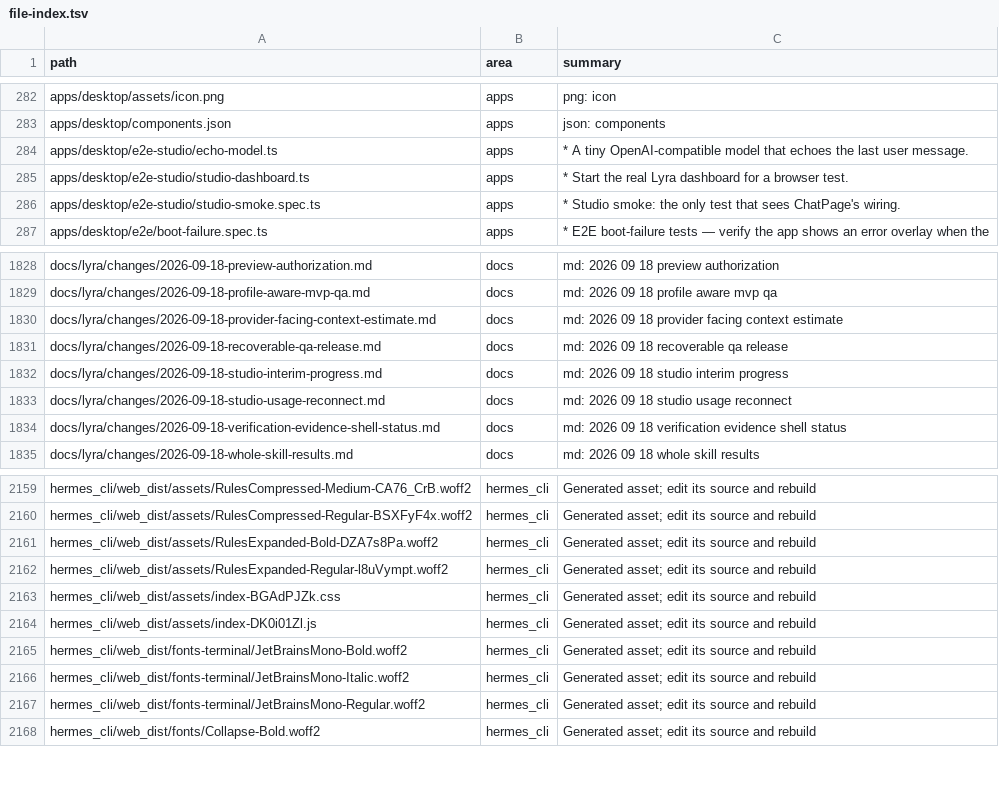
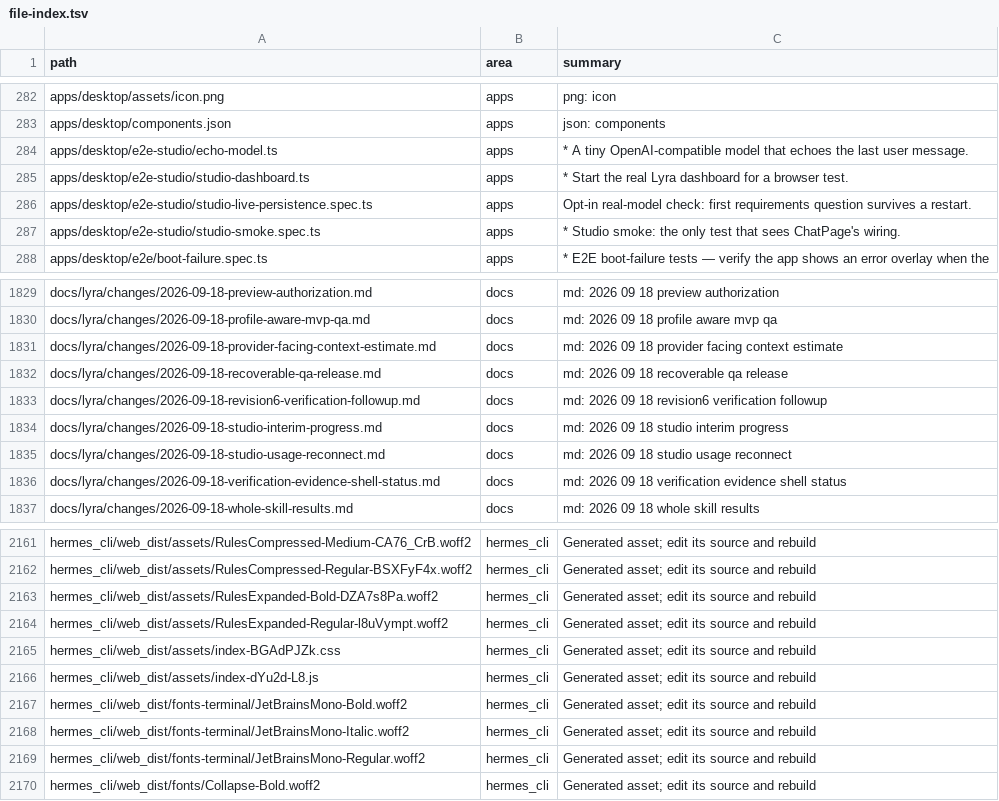
Before and after one commit to ub1979/lyra, a TSV file: docs/lyra/file-index.tsv, drawn as a sheet; only a part is shown, gaps mark what is left out.

Commit message:
test(studio): verify durable replies across backend restart
Check SQLite from a fresh process, preserve cold-resume semantics, and add an opt-in real Ollama completed-turn test. Record corrected Trial 4 diagnosis, exact latency evidence, and remaining acceptance limits.

```diff
--- a/docs/lyra/file-index.tsv
+++ b/docs/lyra/file-index.tsv
@@ -285,2 +285,3 @@ apps/desktop/e2e-studio/echo-model.ts	apps	* A tiny OpenAI-compatible model that
 apps/desktop/e2e-studio/studio-dashboard.ts	apps	* Start the real Lyra dashboard for a browser test.
+apps/desktop/e2e-studio/studio-live-persistence.spec.ts	apps	Opt-in real-model check: first requirements question survives a restart.
 apps/desktop/e2e-studio/studio-smoke.spec.ts	apps	* Studio smoke: the only test that sees ChatPage's wiring.
@@ -1831,2 +1832,3 @@ docs/lyra/changes/2026-09-18-provider-facing-context-estimate.md	docs	md: 2026 0
 docs/lyra/changes/2026-09-18-recoverable-qa-release.md	docs	md: 2026 09 18 recoverable qa release
+docs/lyra/changes/2026-09-18-revision6-verification-followup.md	docs	md: 2026 09 18 revision6 verification followup
 docs/lyra/changes/2026-09-18-studio-interim-progress.md	docs	md: 2026 09 18 studio interim progress
@@ -2163,3 +2165,3 @@ hermes_cli/web_dist/assets/RulesExpanded-Regular-l8uVympt.woff2	hermes_cli	Gener
 hermes_cli/web_dist/assets/index-BGAdPJZk.css	hermes_cli	Generated asset; edit its source and rebuild
-hermes_cli/web_dist/assets/index-DK0i01Zl.js	hermes_cli	Generated asset; edit its source and rebuild
+hermes_cli/web_dist/assets/index-dYu2d-L8.js	hermes_cli	Generated asset; edit its source and rebuild
 hermes_cli/web_dist/fonts-terminal/JetBrainsMono-Bold.woff2	hermes_cli	Generated asset; edit its source and rebuild
```
Also changed, not shown: 5 other files.
